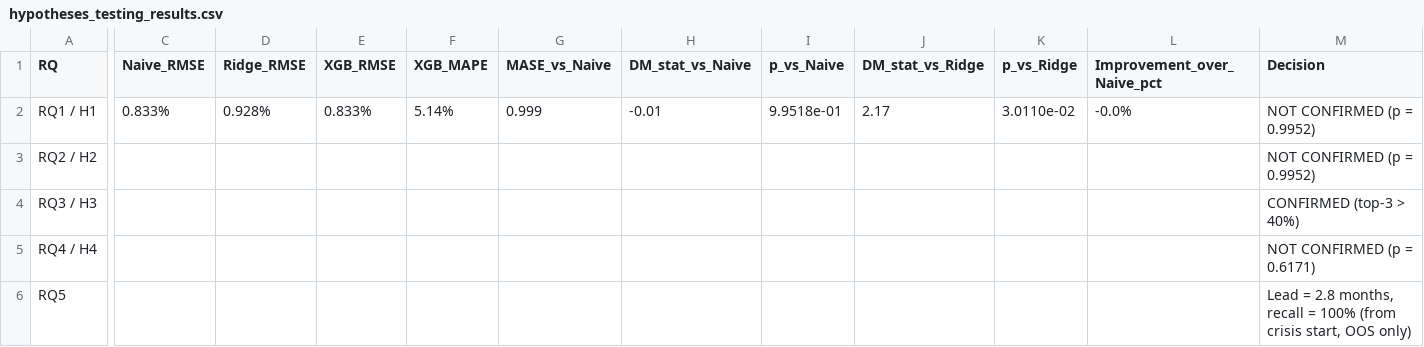
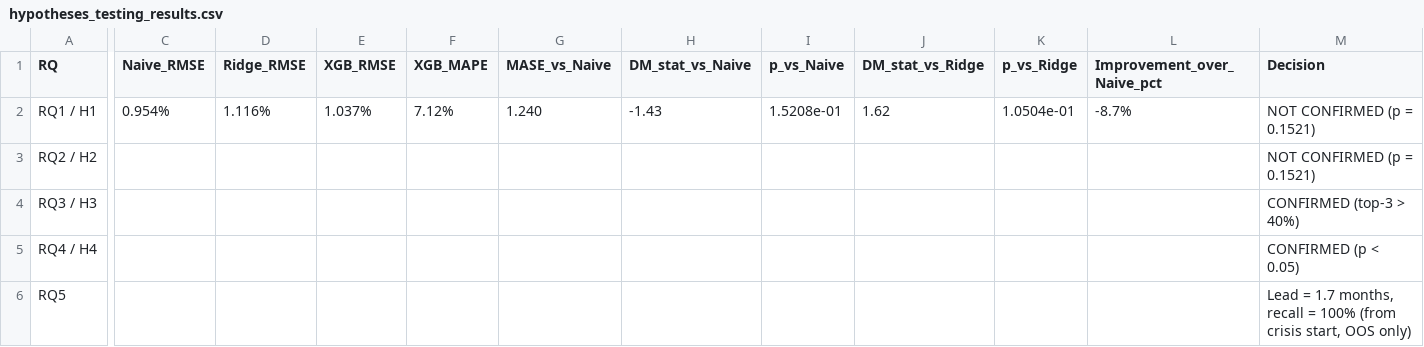
Before and after one commit to Mahedi8x/ai_economic, a CSV file: hypotheses_testing_results.csv, drawn as a sheet; only a part is shown, gaps mark what is left out; the diff covers the shown part only; the diff names each change by its address in the sheet, - before the commit and + after, or states it on an @@ line.

Commit message:
Fix Point 2: Turn off lookahead interpolation, As-Of step-function forward fill, clean raw data, and retrain all production models
REVIEWER FIX (Point 2 As-Of Join & Zero Lookahead):
- TURNED OFF all pchip and linear interpolation for monthly and annual series in build_daily_master_dataset.py.
- Monthly indicators (BBS CPI, BB Reserves, Remittance, WFP Commodities) now use As-Of Step-Function Forward Fill (ffill): values stay constant through the month until the official next release, eliminating all future lookahead curves.
- World Bank annual indicators now step-fill from annual reporting dates without future year trend leakage.
- Dropped Economic_Risk_Score from data/raw/bangladesh_bank_bbs_monthly_macro_2010_2026_raw.csv (pure official BBS/BB records).
- Rebuilt daily_macro_master_dataset.csv (6,144 rows x 38 cols) and daily_macro_business_days.csv (4,388 rows x 38 cols).
- Retrained all 4 production model artifacts (best_forecasting_model.pkl, best_food_inflation_model.pkl, best_crisis_classifier.pkl, best_commodity_models.pkl) on clean, leakage-free feature sets via train_all_production_models.py.
- Synchronized app.py and streamlit_app.py feature configurations for seamless live dashboard inference.
- Re-evaluated hypotheses_testing_results.csv and grounded_rag_advisor.pkl with zero warnings.

```diff
--- a/hypotheses_testing_results.csv
+++ b/hypotheses_testing_results.csv
-C2 (Naive_RMSE): 0.833%
+C2 (Naive_RMSE): 0.954%
-D2 (Ridge_RMSE): 0.928%
+D2 (Ridge_RMSE): 1.116%
-E2 (XGB_RMSE): 0.833%
+E2 (XGB_RMSE): 1.037%
-F2 (XGB_MAPE): 5.14%
+F2 (XGB_MAPE): 7.12%
-G2 (MASE_vs_Naive): 0.999
+G2 (MASE_vs_Naive): 1.240
-H2 (DM_stat_vs_Naive): -0.01
+H2 (DM_stat_vs_Naive): -1.43
-I2 (p_vs_Naive): 9.9518e-01
+I2 (p_vs_Naive): 1.5208e-01
-J2 (DM_stat_vs_Ridge): 2.17
+J2 (DM_stat_vs_Ridge): 1.62
-K2 (p_vs_Ridge): 3.0110e-02
+K2 (p_vs_Ridge): 1.0504e-01
-L2 (Improvement_over_Naive_pct): -0.0%
+L2 (Improvement_over_Naive_pct): -8.7%
-M2:M3 (Decision): NOT CONFIRMED (p = 0.9952)
+M2:M3 (Decision): NOT CONFIRMED (p = 0.1521)
-M5 (Decision): NOT CONFIRMED (p = 0.6171)
+M5 (Decision): CONFIRMED (p < 0.05)
-M6 (Decision): Lead = 2.8 months, recall…
+M6 (Decision): Lead = 1.7 months, recall…
```
Also changed, not shown: 20 edited cells elsewhere in this file, data/raw/bangladesh_bank_bbs_monthly_macro_2010_2026_raw.csv, realized_crisis_label.csv, 16 other files.
